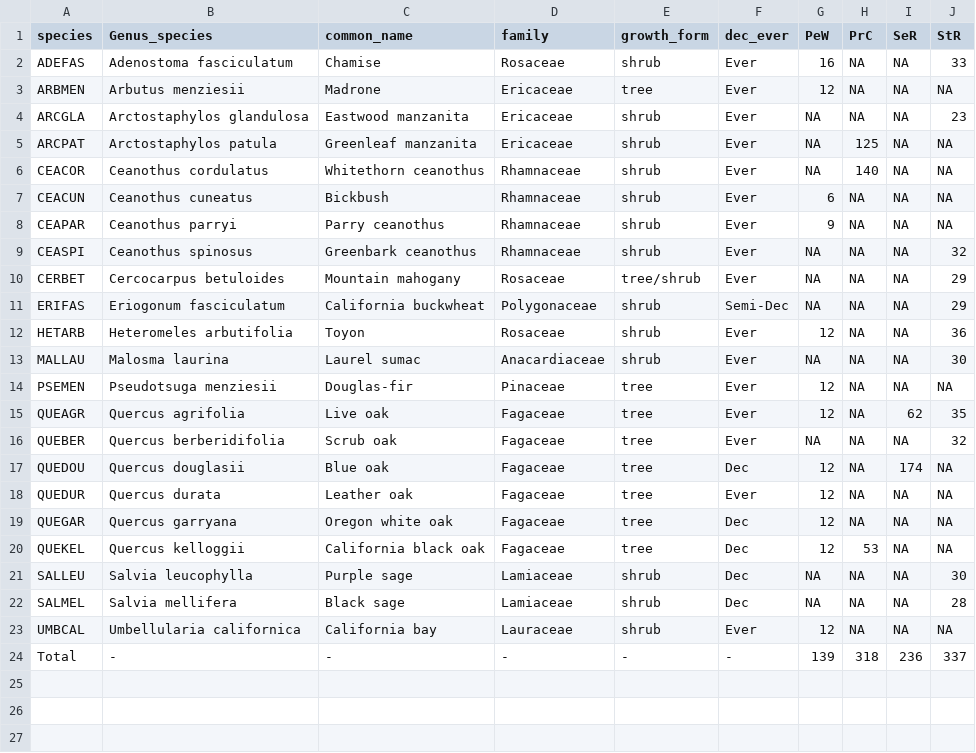
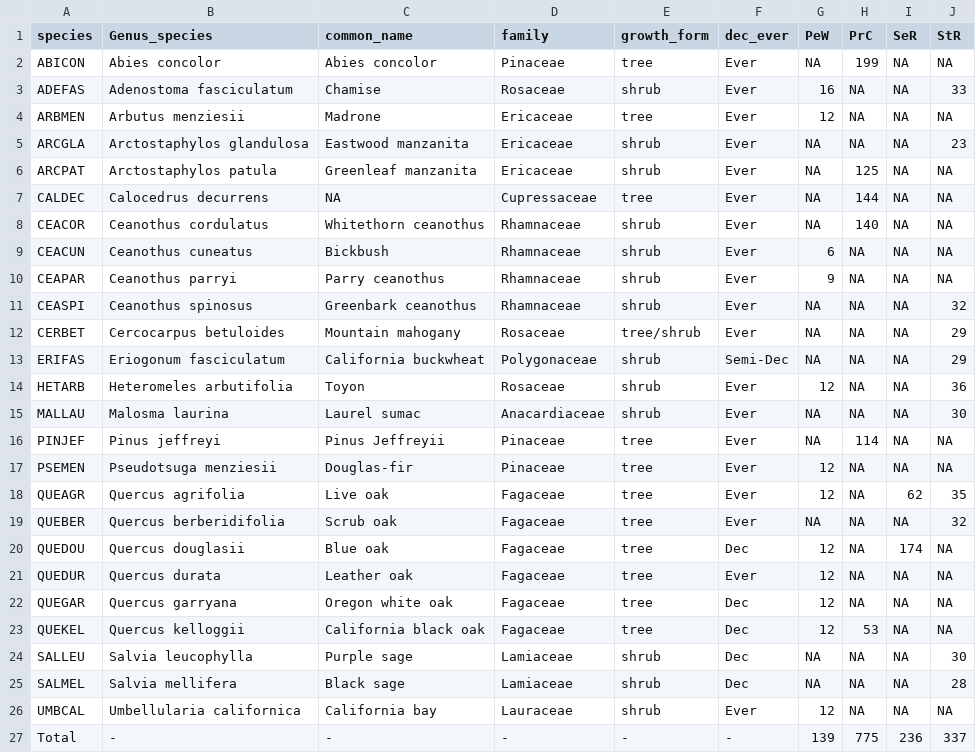
Before and after one commit to dackerly/PepperwoodLFM, a CSV file: results/figures/table1.csv, drawn as a sheet.

```diff
--- a/results/figures/table1.csv
+++ b/results/figures/table1.csv
@@ -1,2 +1,3 @@
 species,Genus_species,common_name,family,growth_form,dec_ever,PeW,PrC,SeR,StR
+ABICON,Abies concolor,Abies concolor,Pinaceae,tree,Ever,NA,199,NA,NA
 ADEFAS,Adenostoma fasciculatum,Chamise,Rosaceae,shrub,Ever,16,NA,NA,33
@@ -5,2 +6,3 @@ ARCGLA,Arctostaphylos glandulosa,Eastwood manzanita,Ericaceae,shrub,Ever,NA,NA,N
 ARCPAT,Arctostaphylos patula,Greenleaf manzanita,Ericaceae,shrub,Ever,NA,125,NA,NA
+CALDEC,Calocedrus decurrens,NA,Cupressaceae,tree,Ever,NA,144,NA,NA
 CEACOR,Ceanothus cordulatus,Whitethorn ceanothus,Rhamnaceae,shrub,Ever,NA,140,NA,NA
@@ -13,2 +15,3 @@ HETARB,Heteromeles arbutifolia,Toyon,Rosaceae,shrub,Ever,12,NA,NA,36
 MALLAU,Malosma laurina,Laurel sumac,Anacardiaceae,shrub,Ever,NA,NA,NA,30
+PINJEF,Pinus jeffreyi,Pinus Jeffreyii,Pinaceae,tree,Ever,NA,114,NA,NA
 PSEMEN,Pseudotsuga menziesii,Douglas-fir,Pinaceae,tree,Ever,12,NA,NA,NA
@@ -23,2 +26,2 @@ SALMEL,Salvia mellifera,Black sage,Lamiaceae,shrub,Dec,NA,NA,NA,28
 UMBCAL,Umbellularia californica,California bay,Lauraceae,shrub,Ever,12,NA,NA,NA
-Total,-,-,-,-,-,139,318,236,337
+Total,-,-,-,-,-,139,775,236,337
```
Also changed, not shown: figures/letter_mapping.csv, results/figures/tableSX_coefs.csv, 19 other files.
